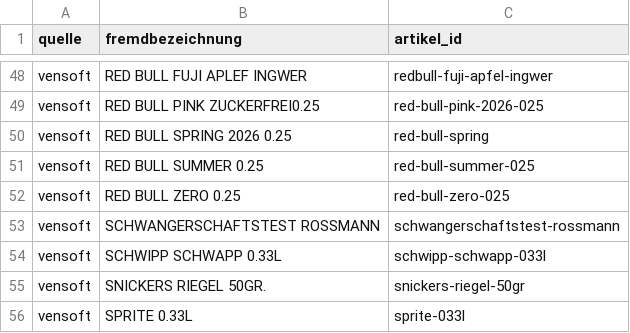
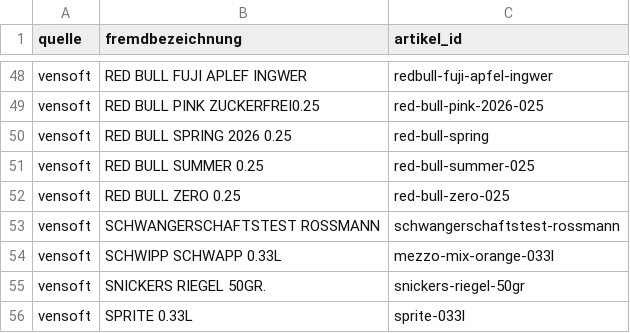
Before and after one commit to Hege-Behrens/Kalorien-Tracker, a CSV file: data/aliase.csv, drawn as a sheet; only a part is shown, gaps mark what is left out.

```diff
--- a/data/aliase.csv
+++ b/data/aliase.csv
@@ -53,3 +53,3 @@ vensoft,RED BULL ZERO 0.25,red-bull-zero-025
 vensoft,SCHWANGERSCHAFTSTEST ROSSMANN,schwangerschaftstest-rossmann
-vensoft,SCHWIPP SCHWAPP 0.33L,schwipp-schwapp-033l
+vensoft,SCHWIPP SCHWAPP 0.33L,mezzo-mix-orange-033l
 vensoft,SNICKERS RIEGEL 50GR.,snickers-riegel-50gr
```
Also changed, not shown: data/artikel.csv, data/bewegungen.csv.
